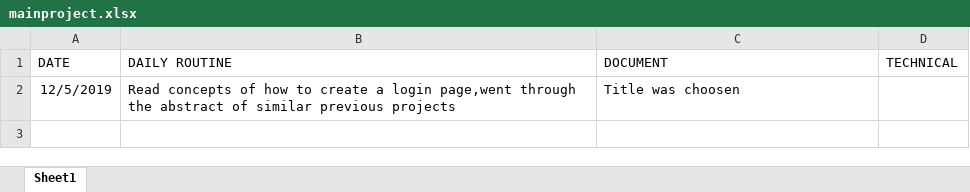
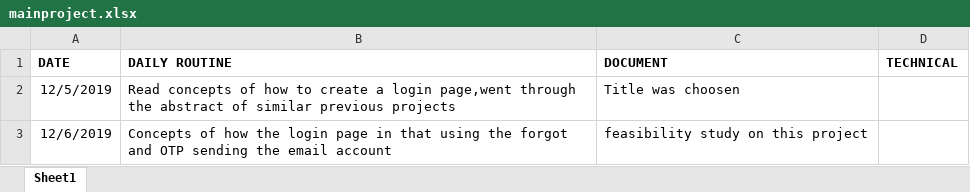
Before and after one commit to parthi18/Placement-Assessment-Skills-And-Benchmarking, an Excel workbook: mainproject.xlsx, sheet Sheet1, drawn as a sheet; values as stored, in another font and other column widths than the file's, no borders; the diff names each change by its address in the sheet, - before the commit and + after, or states it on an @@ line.

Commit message:
Add files via upload

```diff
--- a/mainproject.xlsx (sheet Sheet1)
+++ b/mainproject.xlsx (sheet Sheet1)
-A1:D1 bold: off
+A1:D1 bold: on
+row 3: 12/6/2019 | Concepts of how the login page in that using the forgot and OTP sending the email account | feasibility study on this project
```
